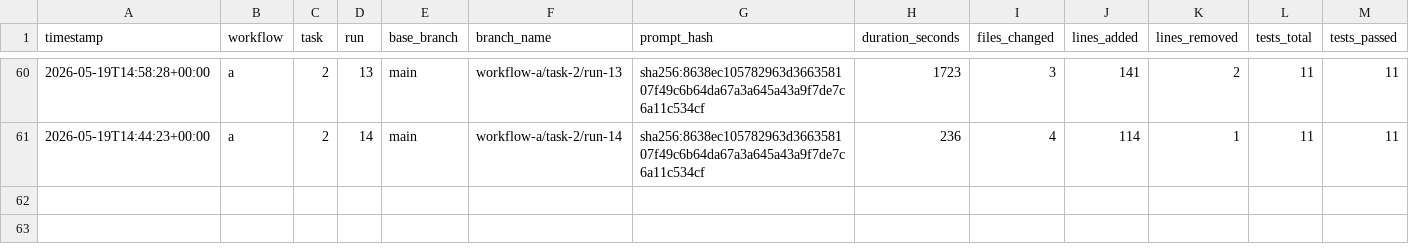
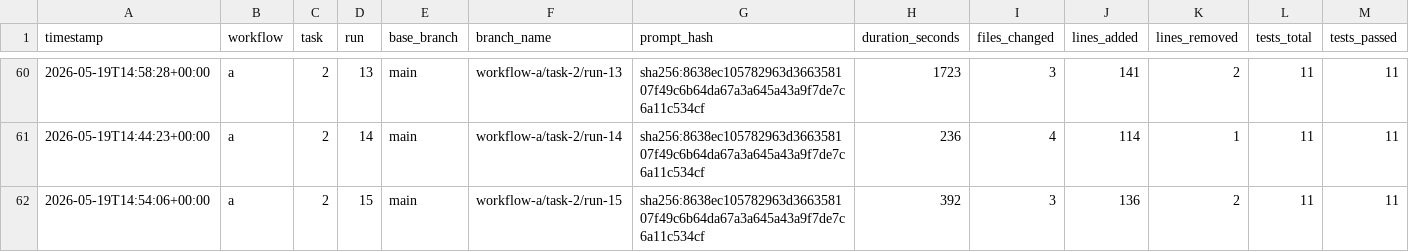
Before and after one commit to lutic1/Bmad-comparison, a CSV file: results/results.csv, drawn as a sheet; only a part is shown, gaps mark what is left out; rows hold the shown columns only; the diff names each change by its address in the sheet, - before the commit and + after, or states it on an @@ line.

```diff
--- a/results/results.csv
+++ b/results/results.csv
+row 62: 2026-05-19T14:54:06+00:00 | a | 2 | 15 | main | workflow-a/task-2/run-15 | sha256:8638ec105782963d366358107f49c6b64da67a3a645a43a9f7de7c6a11c534cf | 392 | 3 | 136 | 2 | 11 | 11
```
Also changed, not shown: 10 other files.
